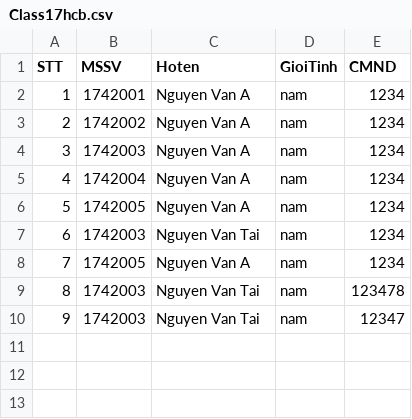
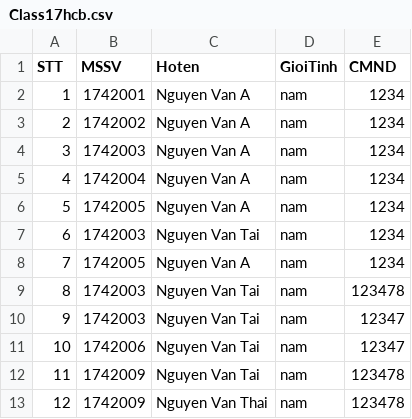
Before and after one commit to chauchitai/ltudjava-18hcb-1742057-bt1, a CSV file: Class17hcb.csv, drawn as a sheet.

```diff
--- a/Class17hcb.csv
+++ b/Class17hcb.csv
@@ -10 +10,4 @@ STT,MSSV,Hoten,GioiTinh,CMND
 9,1742003,Nguyen Van Tai,nam,12347
+10,1742006,Nguyen Van Tai,nam,12347
+11,1742009,Nguyen Van Tai,nam,123478
+12,1742009,Nguyen Van Thai,nam,123478
```
Also changed, not shown: BangDiem.csv, 8 other files.
